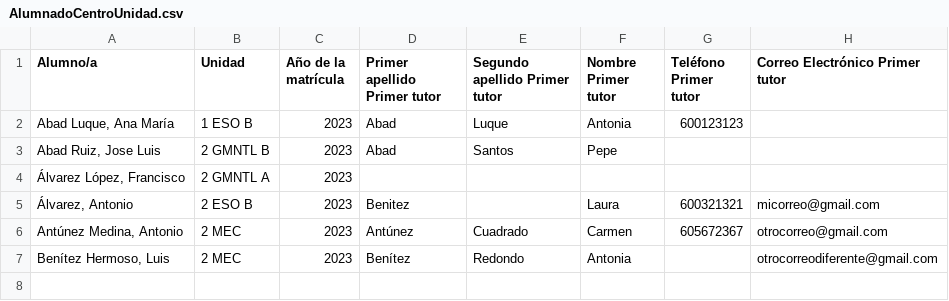
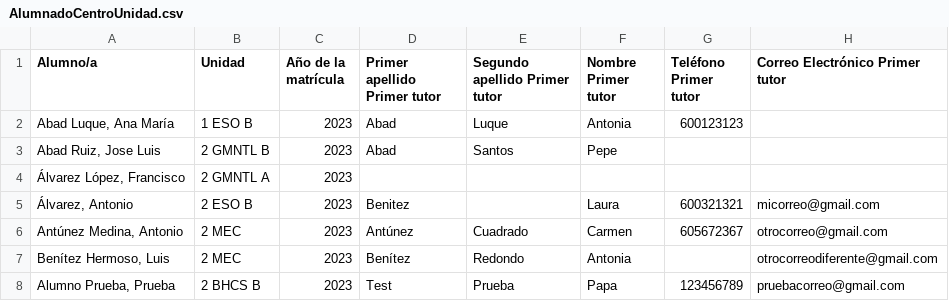
Before and after one commit to JasonDGian/Reaktor_TimetableServer, a CSV file: src/main/resources/AlumnadoCentroUnidad.csv, drawn as a sheet.

Commit message:
Se agrega un filtro de estudiantes y un caso de prueba

```diff
--- a/src/main/resources/AlumnadoCentroUnidad.csv
+++ b/src/main/resources/AlumnadoCentroUnidad.csv
@@ -7 +7,2 @@
 "Benítez Hermoso, Luis","2 MEC","2023","Benítez","Redondo","Antonia","","otrocorreodiferente@gmail.com"
+"Alumno Prueba, Prueba","2 BHCS B","2023","Test","Prueba","Papa","123456789","pruebacorreo@gmail.com"
```
Also changed, not shown: 1 other file.
